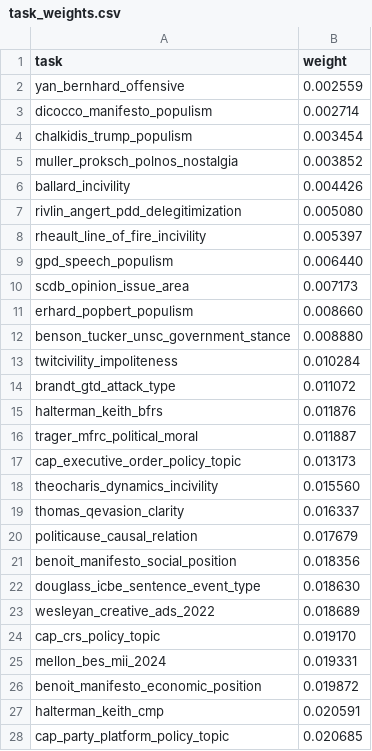
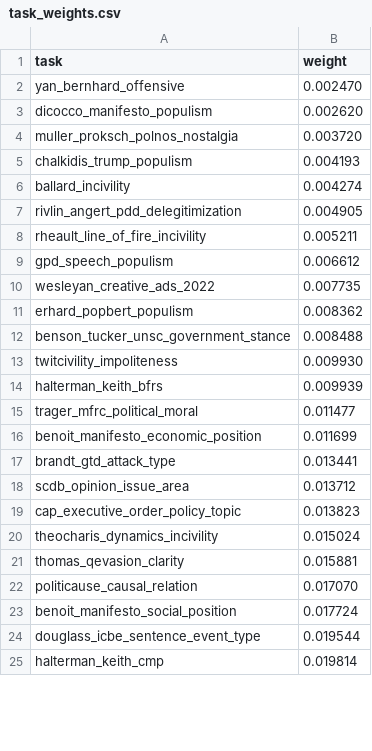
Before and after one commit to hhilbig/polsci-open-bench, a CSV file: output/sidecar/release_20261119_tasks46/robustness/task_weights.csv, drawn as a sheet; only a part is shown; the diff covers the shown part only.

```diff
--- a/output/sidecar/release_20261119_tasks46/robustness/task_weights.csv
+++ b/output/sidecar/release_20261119_tasks46/robustness/task_weights.csv
@@ -1,28 +1,25 @@
 task,weight
-yan_bernhard_offensive,0.002559
-dicocco_manifesto_populism,0.002714
-chalkidis_trump_populism,0.003454
-muller_proksch_polnos_nostalgia,0.003852
-ballard_incivility,0.004426
-rivlin_angert_pdd_delegitimization,0.005080
-rheault_line_of_fire_incivility,0.005397
-gpd_speech_populism,0.006440
-scdb_opinion_issue_area,0.007173
-erhard_popbert_populism,0.008660
-benson_tucker_unsc_government_stance,0.008880
-twitcivility_impoliteness,0.010284
-brandt_gtd_attack_type,0.011072
-halterman_keith_bfrs,0.011876
-trager_mfrc_political_moral,0.011887
-cap_executive_order_policy_topic,0.013173
-theocharis_dynamics_incivility,0.015560
-thomas_qevasion_clarity,0.016337
-politicause_causal_relation,0.017679
-benoit_manifesto_social_position,0.018356
-douglass_icbe_sentence_event_type,0.018630
-wesleyan_creative_ads_2022,0.018689
-cap_crs_policy_topic,0.019170
-mellon_bes_mii_2024,0.019331
-benoit_manifesto_economic_position,0.019872
-halterman_keith_cmp,0.020591
-cap_party_platform_policy_topic,0.020685
+yan_bernhard_offensive,0.002470
+dicocco_manifesto_populism,0.002620
+muller_proksch_polnos_nostalgia,0.003720
+chalkidis_trump_populism,0.004193
+ballard_incivility,0.004274
+rivlin_angert_pdd_delegitimization,0.004905
+rheault_line_of_fire_incivility,0.005211
+gpd_speech_populism,0.006612
+wesleyan_creative_ads_2022,0.007735
+erhard_popbert_populism,0.008362
+benson_tucker_unsc_government_stance,0.008488
+twitcivility_impoliteness,0.009930
+halterman_keith_bfrs,0.009939
+trager_mfrc_political_moral,0.011477
+benoit_manifesto_economic_position,0.011699
+brandt_gtd_attack_type,0.013441
+scdb_opinion_issue_area,0.013712
+cap_executive_order_policy_topic,0.013823
+theocharis_dynamics_incivility,0.015024
+thomas_qevasion_clarity,0.015881
+politicause_causal_relation,0.017070
+benoit_manifesto_social_position,0.017724
+douglass_icbe_sentence_event_type,0.019544
+halterman_keith_cmp,0.019814
```
Also changed, not shown: 5 added rows, 2 removed rows and 17 edited cells elsewhere in this file, output/sidecar/release_20261119_tasks46/categories.csv, output/sidecar/release_20261119_tasks46/models.csv, 8 other files.
